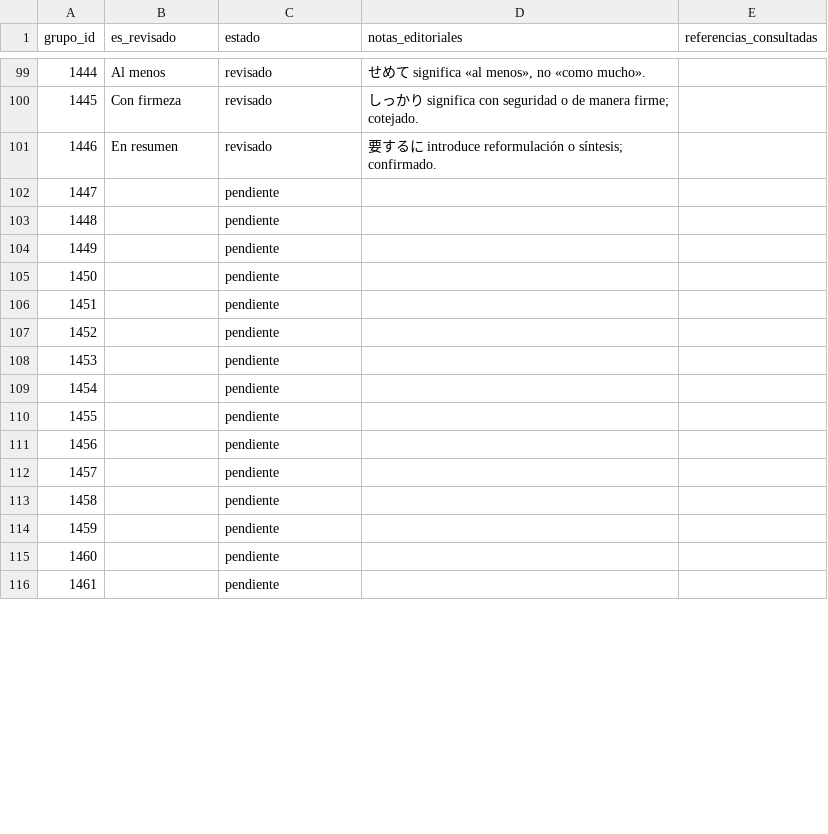
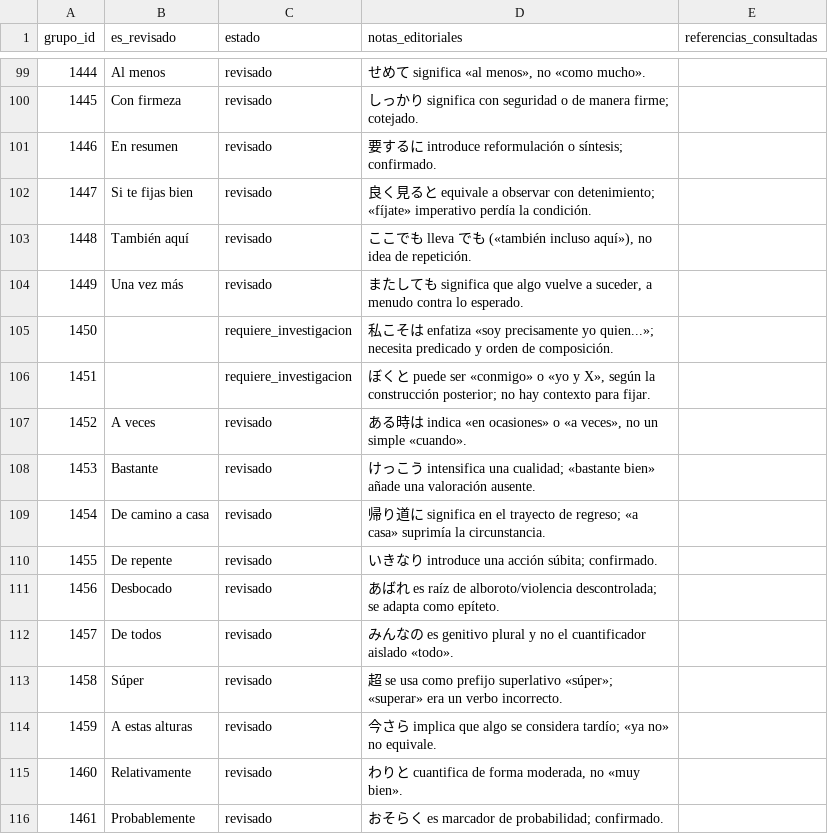
Before and after one commit to ARivas3008/la-pucelle-ragnarok-localizacion, a CSV file: corpus/02/revision.csv, drawn as a sheet; only a part is shown, gaps mark what is left out; the diff covers the shown part only.

```diff
--- a/corpus/02/revision.csv
+++ b/corpus/02/revision.csv
@@ -101,16 +101,16 @@
 1446,En resumen,revisado,要するに introduce reformulación o síntesis; confirmado.,
-1447,,pendiente,,
-1448,,pendiente,,
-1449,,pendiente,,
-1450,,pendiente,,
-1451,,pendiente,,
-1452,,pendiente,,
-1453,,pendiente,,
-1454,,pendiente,,
-1455,,pendiente,,
-1456,,pendiente,,
-1457,,pendiente,,
-1458,,pendiente,,
-1459,,pendiente,,
-1460,,pendiente,,
-1461,,pendiente,,
+1447,Si te fijas bien,revisado,良く見ると equivale a observar con detenimiento; «fíjate» imperativo perdía la condición.,
+1448,También aquí,revisado,"ここでも lleva でも («también incluso aquí»), no idea de repetición.",
+1449,Una vez más,revisado,"またしても significa que algo vuelve a suceder, a menudo contra lo esperado.",
+1450,,requiere_investigacion,私こそは enfatiza «soy precisamente yo quien...»; necesita predicado y orden de composición.,
+1451,,requiere_investigacion,"ぼくと puede ser «conmigo» o «yo y X», según la construcción posterior; no hay contexto para fijar.",
+1452,A veces,revisado,"ある時は indica «en ocasiones» o «a veces», no un simple «cuando».",
+1453,Bastante,revisado,けっこう intensifica una cualidad; «bastante bien» añade una valoración ausente.,
+1454,De camino a casa,revisado,帰り道に significa en el trayecto de regreso; «a casa» suprimía la circunstancia.,
+1455,De repente,revisado,いきなり introduce una acción súbita; confirmado.,
+1456,Desbocado,revisado,あばれ es raíz de alboroto/violencia descontrolada; se adapta como epíteto.,
+1457,De todos,revisado,みんなの es genitivo plural y no el cuantificador aislado «todo».,
+1458,Súper,revisado,超 se usa como prefijo superlativo «súper»; «superar» era un verbo incorrecto.,
+1459,A estas alturas,revisado,今さら implica que algo se considera tardío; «ya no» no equivale.,
+1460,Relativamente,revisado,"わりと cuantifica de forma moderada, no «muy bien».",
+1461,Probablemente,revisado,おそらく es marcador de probabilidad; confirmado.,
```
Also changed, not shown: 104 edited cells elsewhere in this file.
